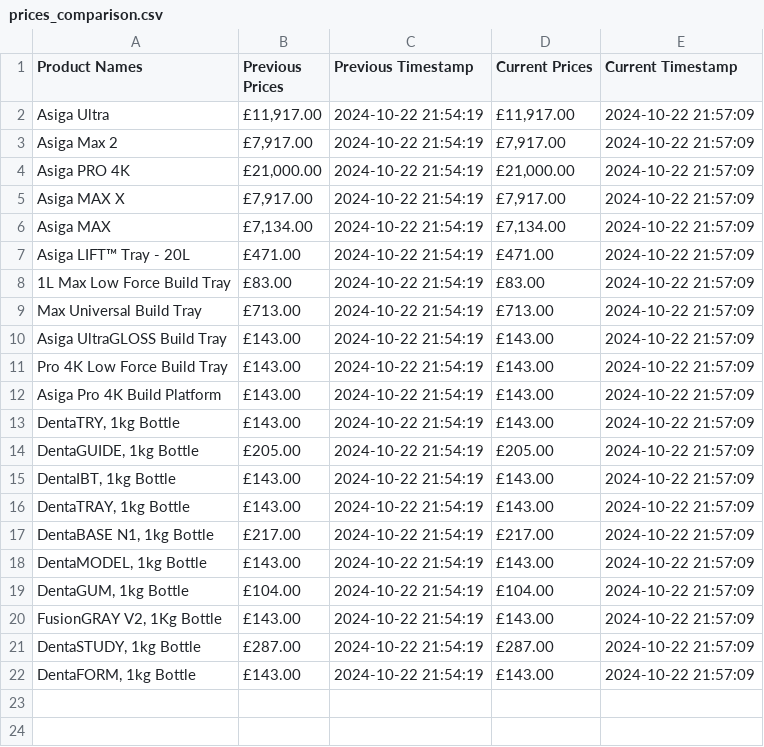
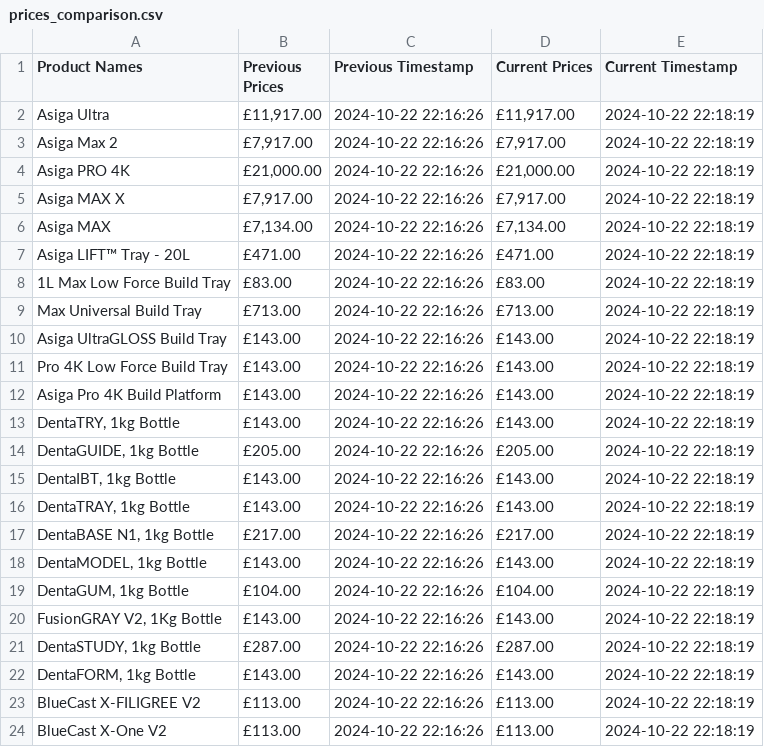
Before and after one commit to davidpiper89/webscraper, a CSV file: prices_comparison.csv, drawn as a sheet.

Commit message:
Add price scraping for BlueCast page and fix chained assignment warnings from pandas

```diff
--- a/prices_comparison.csv
+++ b/prices_comparison.csv
@@ -1,22 +1,24 @@
 Product Names,Previous Prices,Previous Timestamp,Current Prices,Current Timestamp
-Asiga Ultra,"£11,917.00",2024-10-22 21:54:19,"£11,917.00",2024-10-22 21:57:09
-Asiga Max 2,"£7,917.00",2024-10-22 21:54:19,"£7,917.00",2024-10-22 21:57:09
-Asiga PRO 4K,"£21,000.00",2024-10-22 21:54:19,"£21,000.00",2024-10-22 21:57:09
-Asiga MAX X,"£7,917.00",2024-10-22 21:54:19,"£7,917.00",2024-10-22 21:57:09
-Asiga MAX,"£7,134.00",2024-10-22 21:54:19,"£7,134.00",2024-10-22 21:57:09
-Asiga LIFT™ Tray - 20L,£471.00,2024-10-22 21:54:19,£471.00,2024-10-22 21:57:09
-1L Max Low Force Build Tray,£83.00,2024-10-22 21:54:19,£83.00,2024-10-22 21:57:09
-Max Universal Build Tray,£713.00,2024-10-22 21:54:19,£713.00,2024-10-22 21:57:09
-Asiga UltraGLOSS Build Tray,£143.00,2024-10-22 21:54:19,£143.00,2024-10-22 21:57:09
-Pro 4K Low Force Build Tray,£143.00,2024-10-22 21:54:19,£143.00,2024-10-22 21:57:09
-Asiga Pro 4K Build Platform,£143.00,2024-10-22 21:54:19,£143.00,2024-10-22 21:57:09
-"DentaTRY, 1kg Bottle",£143.00,2024-10-22 21:54:19,£143.00,2024-10-22 21:57:09
-"DentaGUIDE, 1kg Bottle",£205.00,2024-10-22 21:54:19,£205.00,2024-10-22 21:57:09
-"DentaIBT, 1kg Bottle",£143.00,2024-10-22 21:54:19,£143.00,2024-10-22 21:57:09
-"DentaTRAY, 1kg Bottle",£143.00,2024-10-22 21:54:19,£143.00,2024-10-22 21:57:09
-"DentaBASE N1, 1kg Bottle",£217.00,2024-10-22 21:54:19,£217.00,2024-10-22 21:57:09
-"DentaMODEL, 1kg Bottle",£143.00,2024-10-22 21:54:19,£143.00,2024-10-22 21:57:09
-"DentaGUM, 1kg Bottle",£104.00,2024-10-22 21:54:19,£104.00,2024-10-22 21:57:09
-"FusionGRAY V2, 1Kg Bottle",£143.00,2024-10-22 21:54:19,£143.00,2024-10-22 21:57:09
-"DentaSTUDY, 1kg Bottle",£287.00,2024-10-22 21:54:19,£287.00,2024-10-22 21:57:09
-"DentaFORM, 1kg Bottle",£143.00,2024-10-22 21:54:19,£143.00,2024-10-22 21:57:09
+Asiga Ultra,"£11,917.00",2024-10-22 22:16:26,"£11,917.00",2024-10-22 22:18:19
+Asiga Max 2,"£7,917.00",2024-10-22 22:16:26,"£7,917.00",2024-10-22 22:18:19
+Asiga PRO 4K,"£21,000.00",2024-10-22 22:16:26,"£21,000.00",2024-10-22 22:18:19
+Asiga MAX X,"£7,917.00",2024-10-22 22:16:26,"£7,917.00",2024-10-22 22:18:19
+Asiga MAX,"£7,134.00",2024-10-22 22:16:26,"£7,134.00",2024-10-22 22:18:19
+Asiga LIFT™ Tray - 20L,£471.00,2024-10-22 22:16:26,£471.00,2024-10-22 22:18:19
+1L Max Low Force Build Tray,£83.00,2024-10-22 22:16:26,£83.00,2024-10-22 22:18:19
+Max Universal Build Tray,£713.00,2024-10-22 22:16:26,£713.00,2024-10-22 22:18:19
+Asiga UltraGLOSS Build Tray,£143.00,2024-10-22 22:16:26,£143.00,2024-10-22 22:18:19
+Pro 4K Low Force Build Tray,£143.00,2024-10-22 22:16:26,£143.00,2024-10-22 22:18:19
+Asiga Pro 4K Build Platform,£143.00,2024-10-22 22:16:26,£143.00,2024-10-22 22:18:19
+"DentaTRY, 1kg Bottle",£143.00,2024-10-22 22:16:26,£143.00,2024-10-22 22:18:19
+"DentaGUIDE, 1kg Bottle",£205.00,2024-10-22 22:16:26,£205.00,2024-10-22 22:18:19
+"DentaIBT, 1kg Bottle",£143.00,2024-10-22 22:16:26,£143.00,2024-10-22 22:18:19
+"DentaTRAY, 1kg Bottle",£143.00,2024-10-22 22:16:26,£143.00,2024-10-22 22:18:19
+"DentaBASE N1, 1kg Bottle",£217.00,2024-10-22 22:16:26,£217.00,2024-10-22 22:18:19
+"DentaMODEL, 1kg Bottle",£143.00,2024-10-22 22:16:26,£143.00,2024-10-22 22:18:19
+"DentaGUM, 1kg Bottle",£104.00,2024-10-22 22:16:26,£104.00,2024-10-22 22:18:19
+"FusionGRAY V2, 1Kg Bottle",£143.00,2024-10-22 22:16:26,£143.00,2024-10-22 22:18:19
+"DentaSTUDY, 1kg Bottle",£287.00,2024-10-22 22:16:26,£287.00,2024-10-22 22:18:19
+"DentaFORM, 1kg Bottle",£143.00,2024-10-22 22:16:26,£143.00,2024-10-22 22:18:19
+BlueCast X-FILIGREE V2,£113.00,2024-10-22 22:16:26,£113.00,2024-10-22 22:18:19
+BlueCast X-One V2,£113.00,2024-10-22 22:16:26,£113.00,2024-10-22 22:18:19
```
Also changed, not shown: 1 other file.
